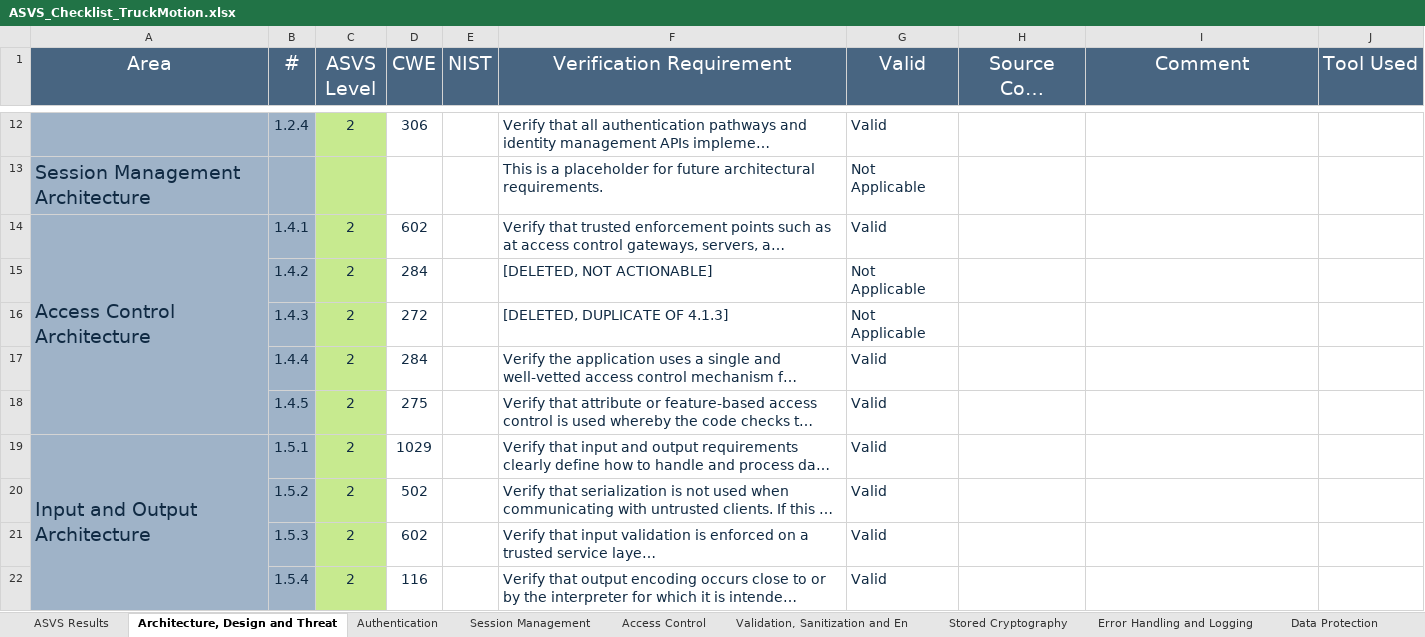
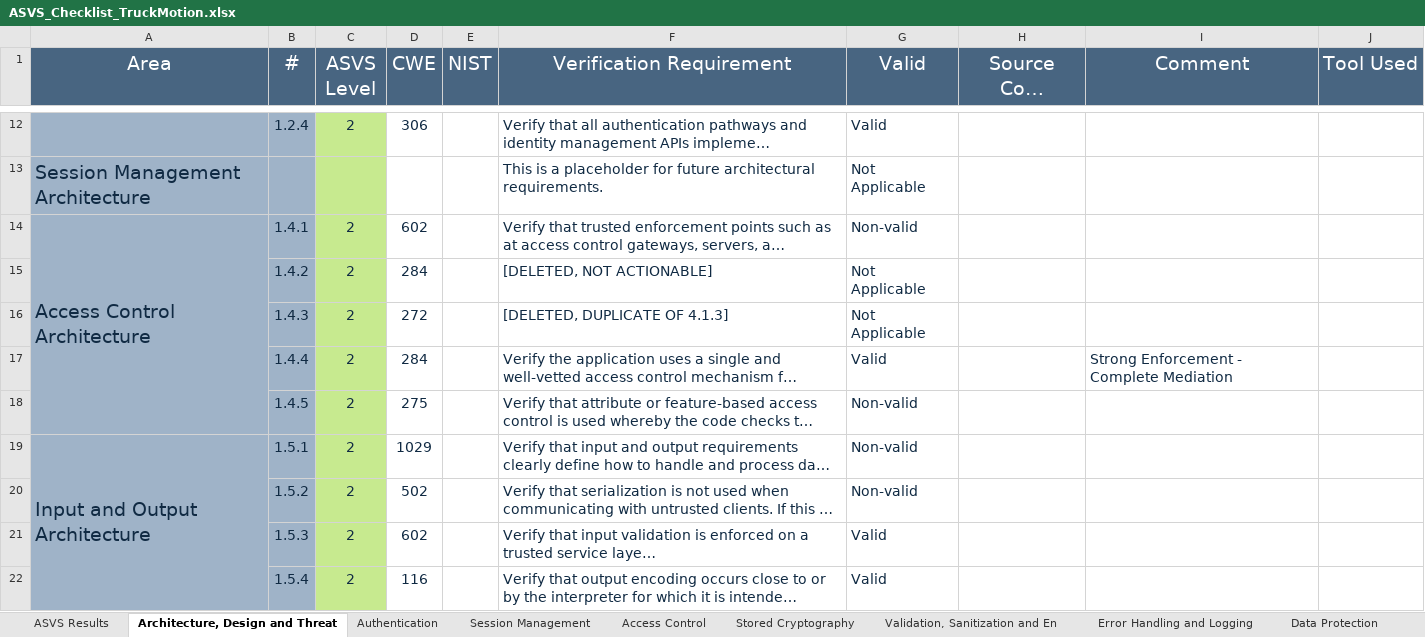
Before and after one commit to RafaelFaisca32/desofs2024_M1C_3, an Excel workbook: Documentation/ThreatModelingProcess/ASVS_Checklist_TruckMotion.xlsx, sheet Architecture, Design and Threat, drawn as a sheet; only a part is shown, gaps mark what is left out; long unchanged cells end in …; values as stored, in another font and other column widths than the file's, no borders; the diff covers the shown part only; the diff names each change by its address in the sheet, - before the commit and + after, or states it on an @@ line.

```diff
--- a/Documentation/ThreatModelingProcess/ASVS_Checklist_TruckMotion.xlsx (sheet Architecture, Design and Threat)
+++ b/Documentation/ThreatModelingProcess/ASVS_Checklist_TruckMotion.xlsx (sheet Architecture, Design and Threat)
@@ sheet tab order changed: ASVS Results | Architecture, Design and Threat | Authentication | Session Management | Access Control | Stored Cryptography | Validation, Sanitization and En | Error Handling and Logging | Data Protection @@
-G14 (Valid): Valid
+G14 (Valid): Non-valid
-I17 (Comment): (empty)
+I17 (Comment): Strong Enforcement - Complete Mediation
-G18:G20 (Valid): Valid
+G18:G20 (Valid): Non-valid
```
Also changed, not shown: 21 edited cells elsewhere in this sheet, sheet Authentication, sheet ASVS Results, sheet Validation, Sanitization and En, sheet Configuration, sheet Data Protection, sheet Session Management, 8 more sheets, charts or pictures.
